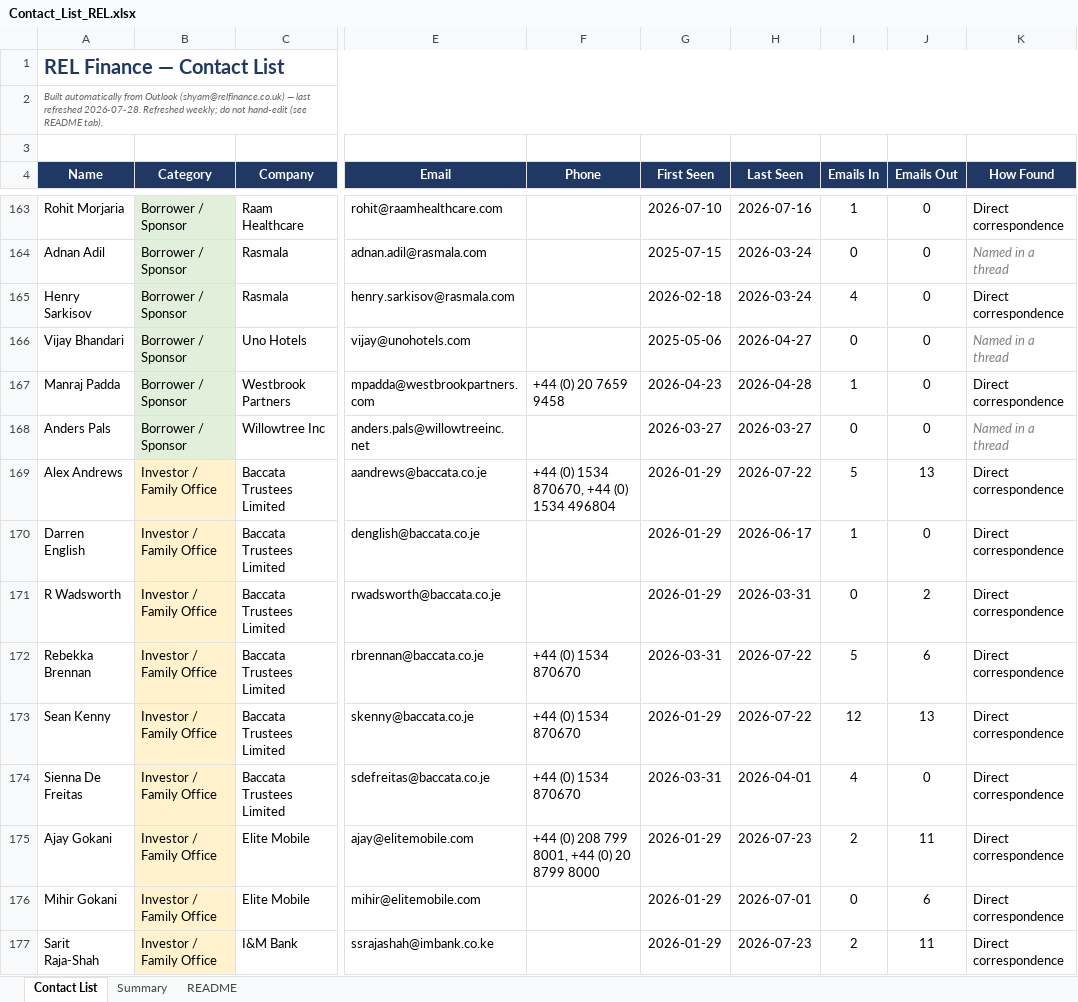
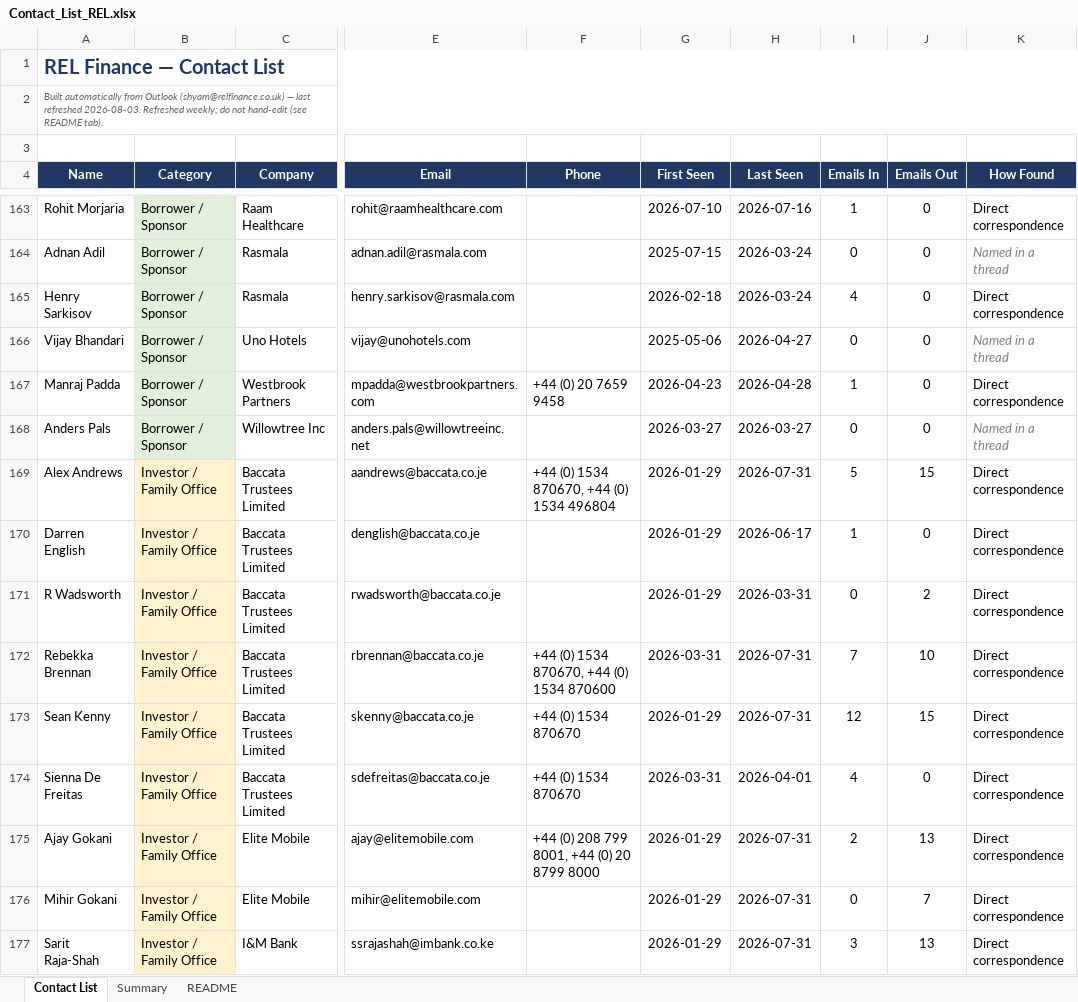
Before and after one commit to slakhani123/dealsheet, an Excel workbook: Contact_List_REL.xlsx, sheet Contact List, drawn as a sheet; only a part is shown, gaps mark what is left out; values as stored, in another font and other column widths than the file's, no borders; the diff covers the shown part only; the diff names each change by its address in the sheet, - before the commit and + after, or states it on an @@ line.

```diff
--- a/Contact_List_REL.xlsx (sheet Contact List)
+++ b/Contact_List_REL.xlsx (sheet Contact List)
-A2 (Name): …last refreshed 2026-07-28. Refreshed weekly;…
+A2 (Name): …last refreshed 2026-08-03. Refreshed weekly;…
-H169 (Last Seen): 2026-07-22
+H169 (Last Seen): 2026-07-31
-J169 (Emails Out): 13
+J169 (Emails Out): 15
-F172 (Phone): +44 (0) 1534 870670
+F172 (Phone): +44 (0) 1534 870670, +44 (0) 1534 870600
-H172:H173 (Last Seen): 2026-07-22
+H172:H173 (Last Seen): 2026-07-31
-I172 (Emails In): 5
+I172 (Emails In): 7
-J172 (Emails Out): 6
+J172 (Emails Out): 10
-J173 (Emails Out): 13
+J173 (Emails Out): 15
-H175 (Last Seen): 2026-07-23
+H175 (Last Seen): 2026-07-31
-J175 (Emails Out): 11
+J175 (Emails Out): 13
-H176 (Last Seen): 2026-07-01
+H176 (Last Seen): 2026-07-31
-J176 (Emails Out): 6
+J176 (Emails Out): 7
-H177 (Last Seen): 2026-07-23
+H177 (Last Seen): 2026-07-31
-I177 (Emails In): 2
+I177 (Emails In): 3
-J177 (Emails Out): 11
+J177 (Emails Out): 13
```
Also changed, not shown: 1 added row and 38 edited cells elsewhere in this sheet, sheet Summary, 2 other files.
